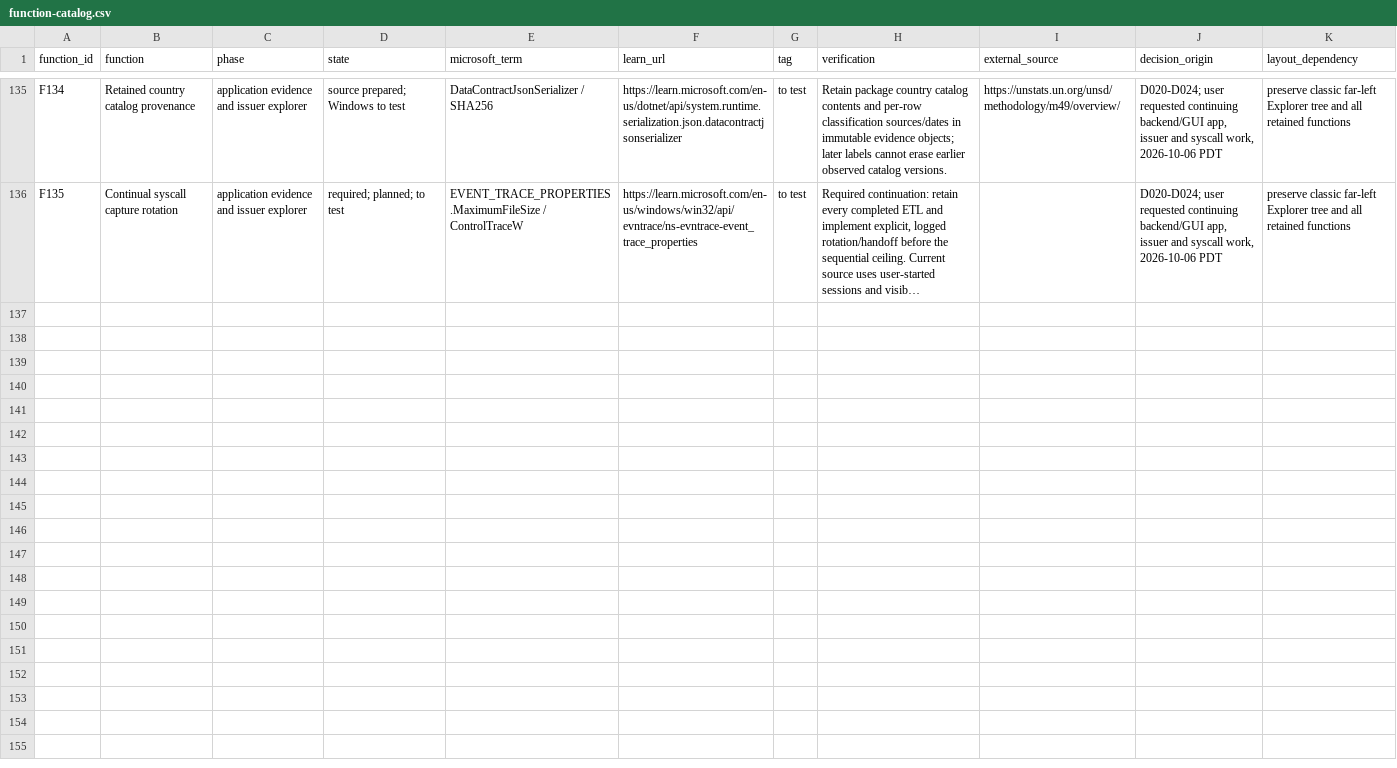
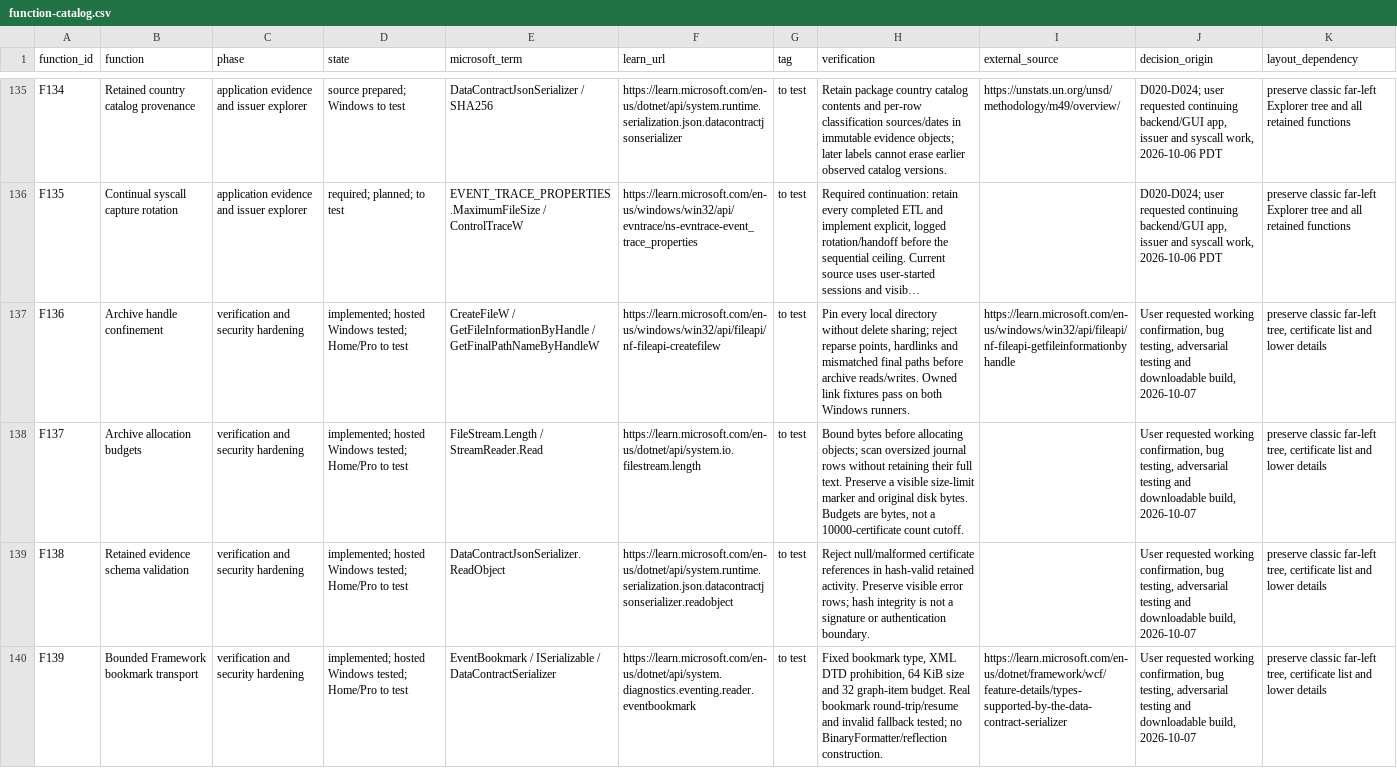
Before and after one commit to Lugal-Byr/kisib.dub-sar, a CSV file: kisib-dub-sar-v0.1/docs/function-catalog.csv, drawn as a sheet; only a part is shown, gaps mark what is left out; long unchanged cells end in …; the diff covers the shown part only; the diff names each change by its address in the sheet, - before the commit and + after, or states it on an @@ line.

Commit message:
Prepare tested Windows preview, run actual EXE smoke checks, and retain security evidence and consumer acceptance limits

```diff
--- a/kisib-dub-sar-v0.1/docs/function-catalog.csv
+++ b/kisib-dub-sar-v0.1/docs/function-catalog.csv
+row 137: F136 | Archive handle confinement | verification and security hardening | implemented; hosted Windows tested; Home/Pro to test | CreateFileW / GetFileInformationByHandle / GetFinalPathNameByHandleW | https://learn.microsoft.com/en-us/windows/win32/api/fileapi/nf-fileapi-createfilew | to test | Pin every local directory without delete sharing; reject reparse points, hardlinks and mismatched final paths before archive reads/writes. Owned link fixtures pass on both Windows runners. | https://learn.microsoft.com/en-us/windows/win32/api/fileapi/nf-fileapi-getfileinformationbyhandle | User requested working confirmation, bug testing, adversarial testing and downloadable build, 2026-10-07 | preserve classic far-left tree, certificate list and lower details
+row 138: F137 | Archive allocation budgets | verification and security hardening | implemented; hosted Windows tested; Home/Pro to test | FileStream.Length / StreamReader.Read | https://learn.microsoft.com/en-us/dotnet/api/system.io.filestream.length | to test | Bound bytes before allocating objects; scan oversized journal rows without retaining their full text. Preserve a visible size-limit marker and original disk bytes. Budgets are bytes, not a 10000-certificate count cutoff. |  | User requested working confirmation, bug testing, adversarial testing and downloadable build, 2026-10-07 | preserve classic far-left tree, certificate list and lower details
+row 139: F138 | Retained evidence schema validation | verification and security hardening | implemented; hosted Windows tested; Home/Pro to test | DataContractJsonSerializer.ReadObject | https://learn.microsoft.com/en-us/dotnet/api/system.runtime.serialization.json.datacontractjsonserializer.readobject | to test | Reject null/malformed certificate references in hash-valid retained activity. Preserve visible error rows; hash integrity is not a signature or authentication boundary. |  | User requested working confirmation, bug testing, adversarial testing and downloadable build, 2026-10-07 | preserve classic far-left tree, certificate list and lower details
+row 140: F139 | Bounded Framework bookmark transport | verification and security hardening | implemented; hosted Windows tested; Home/Pro to test | EventBookmark / ISerializable / DataContractSerializer | https://learn.microsoft.com/en-us/dotnet/api/system.diagnostics.eventing.reader.eventbookmark | to test | Fixed bookmark type, XML DTD prohibition, 64 KiB size and 32 graph-item budget. Real bookmark round-trip/resume and invalid fallback tested; no BinaryFormatter/reflection construction. | https://learn.microsoft.com/en-us/dotnet/framework/wcf/feature-details/types-supported-by-the-data-contract-serializer | User requested working confirmation, bug testing, adversarial testing and downloadable build, 2026-10-07 | preserve classic far-left tree, certificate list and lower details
```
Also changed, not shown: 3 added rows elsewhere in this file, kisib-dub-sar-v0.1/docs/feature-sources.csv, 14 other files.
